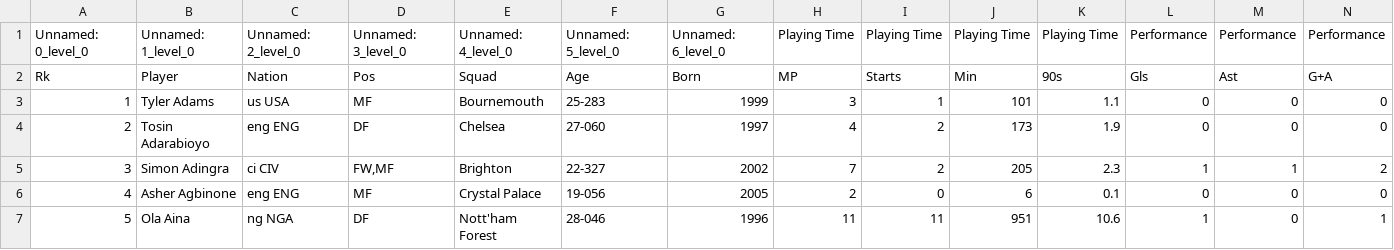
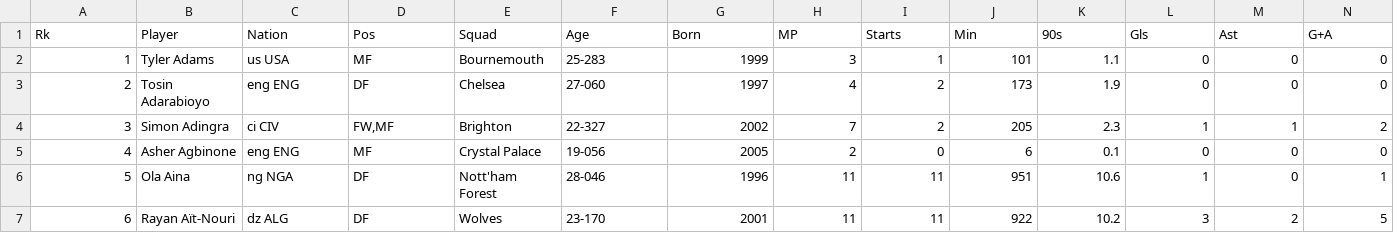
Before and after one commit to DoyleAaron/4th-year-final-project, a CSV file: Data-Scraping-Test/prem_player_stats.csv, drawn as a sheet; only a part is shown; the shorter side is filled out with more unchanged rows; rows hold the shown columns only; the diff names each change by its address in the sheet, - before the commit and + after, or states it on an @@ line.

Commit message:
Started model
I have extracted the forwards data, and imported my main libraries for building this model

```diff
--- a/Data-Scraping-Test/prem_player_stats.csv
+++ b/Data-Scraping-Test/prem_player_stats.csv
-row 1: Unnamed: 0_level_0 | Unnamed: 1_level_0 | Unnamed: 2_level_0 | Unnamed: 3_level_0 | Unnamed: 4_level_0 | Unnamed: 5_level_0 | Unnamed: 6_level_0 | Playing Time | Playing Time | Playing Time | Playing Time | Performance | Performance | Performance
```
Also changed, not shown: 4 other files.
